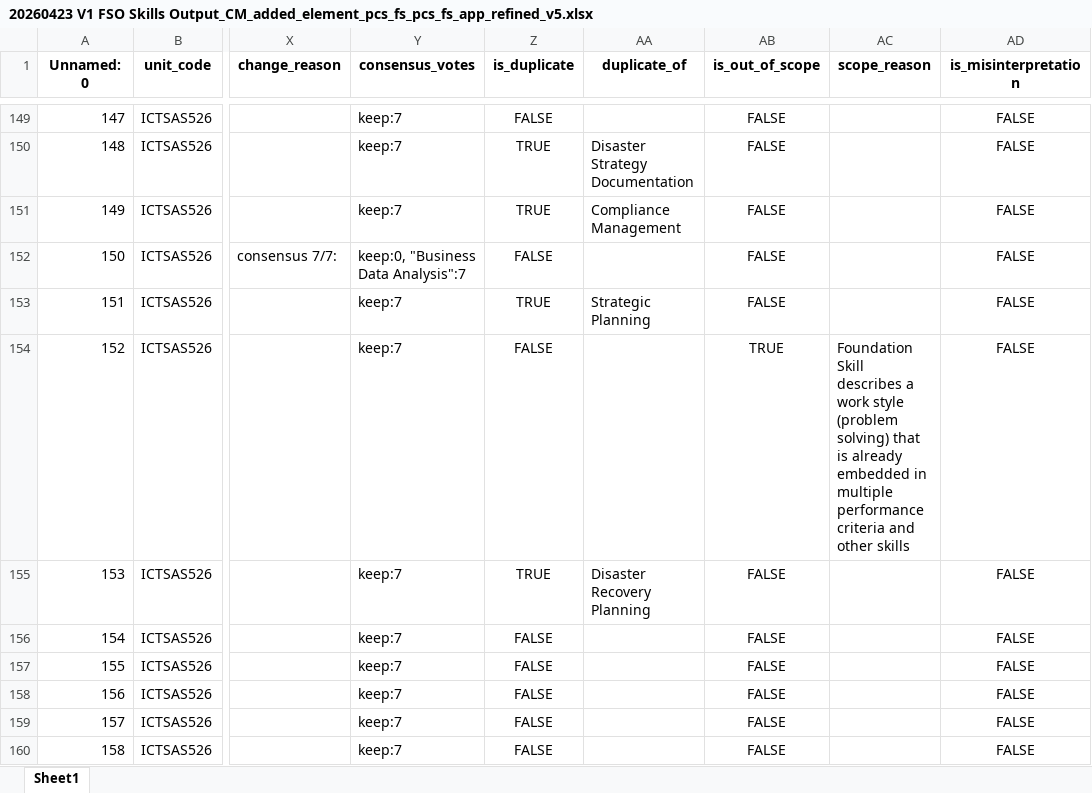
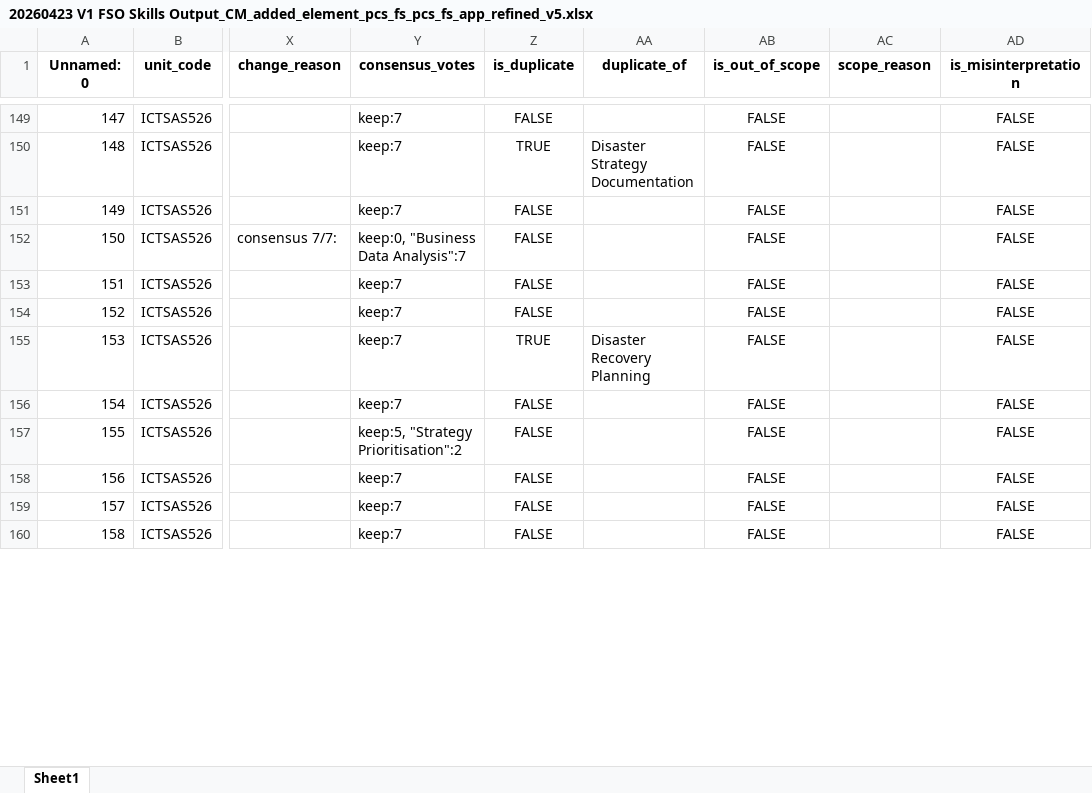
Before and after one commit to emohebi/TEMP, an Excel workbook: 20260423 V1 FSO Skills Output_CM_added_element_pcs_fs_pcs_fs_app_refined_v5.xlsx, sheet Sheet1, drawn as a sheet; only a part is shown, gaps mark what is left out; values as stored, in another font and other column widths than the file's, no borders; the diff covers the shown part only; the diff names each change by its address in the sheet, - before the commit and + after, or states it on an @@ line.

Commit message:
changes

```diff
--- a/20260423 V1 FSO Skills Output_CM_added_element_pcs_fs_pcs_fs_app_refined_v5.xlsx (sheet Sheet1)
+++ b/20260423 V1 FSO Skills Output_CM_added_element_pcs_fs_pcs_fs_app_refined_v5.xlsx (sheet Sheet1)
-Z151 (is_duplicate): TRUE
+Z151 (is_duplicate): FALSE
-AA151 (duplicate_of): Compliance Management
+AA151 (duplicate_of): (empty)
-Z153 (is_duplicate): TRUE
+Z153 (is_duplicate): FALSE
-AA153 (duplicate_of): Strategic Planning
+AA153 (duplicate_of): (empty)
-AB154 (is_out_of_scope): TRUE
+AB154 (is_out_of_scope): FALSE
-AC154 (scope_reason): Foundation Skill describes a work style (problem solving) that is already embedded in multiple performance criteria and other skills
+AC154 (scope_reason): (empty)
-Y157 (consensus_votes): keep:7
+Y157 (consensus_votes): keep:5, "Strategy Prioritisation":2
```
Also changed, not shown: 124 edited cells elsewhere in this sheet.
